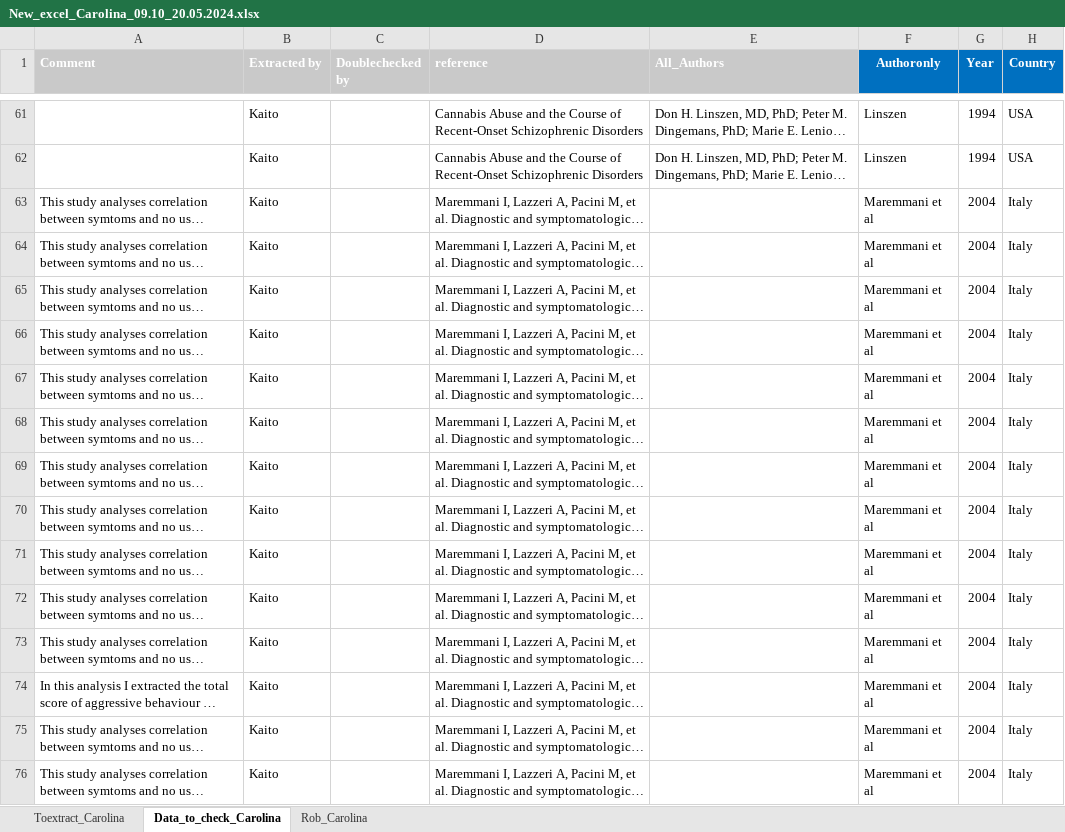
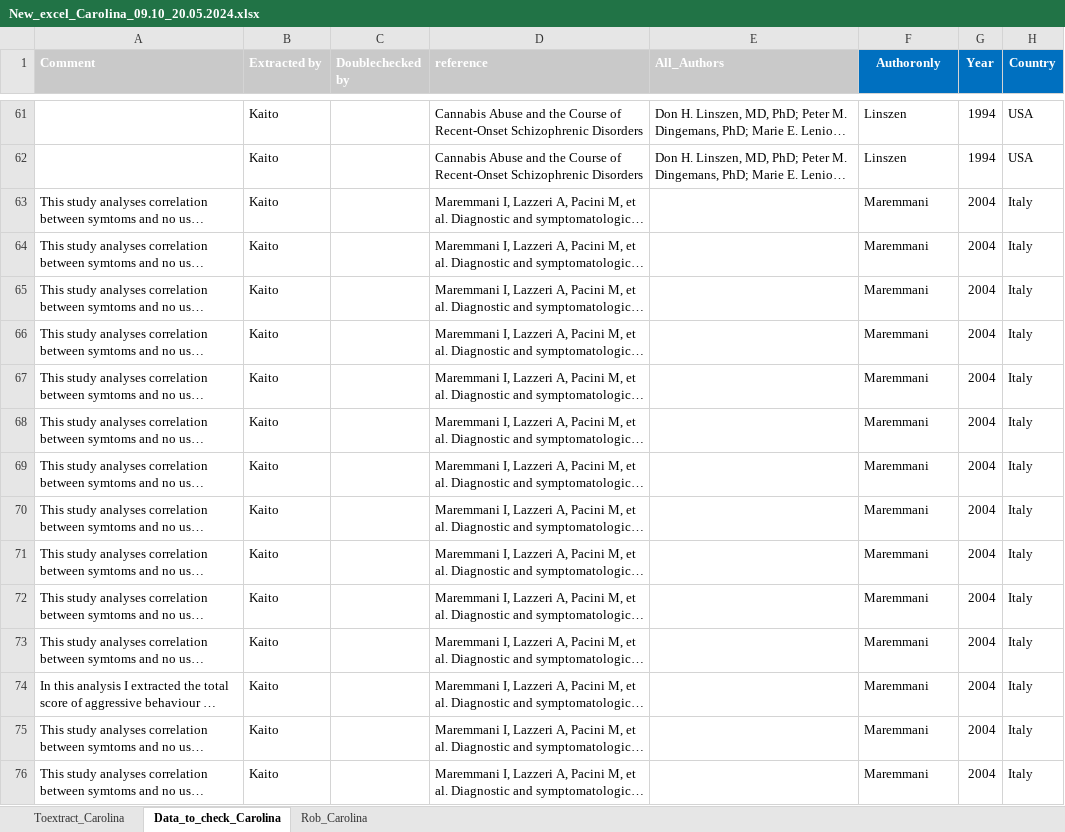
Before and after one commit to Johoneyx/UmbrellaMA, an Excel workbook: 02_data/rawdata/New_excel_Carolina_09.10_20.05.2024.xlsx, sheet Data_to_check_Carolina, drawn as a sheet; only a part is shown, gaps mark what is left out; long unchanged cells end in …; values as stored, in another font and other column widths than the file's, no borders; the diff covers the shown part only; the diff names each change by its address in the sheet, - before the commit and + after, or states it on an @@ line.

Commit message:
create a keyvariable that includes author_year_population

```diff
--- a/02_data/rawdata/New_excel_Carolina_09.10_20.05.2024.xlsx (sheet Data_to_check_Carolina)
+++ b/02_data/rawdata/New_excel_Carolina_09.10_20.05.2024.xlsx (sheet Data_to_check_Carolina)
-F63:F76 (Authoronly): Maremmani et al
+F63:F76 (Authoronly): Maremmani
```
Also changed, not shown: 76 edited cells elsewhere in this sheet, sheet Toextract_Carolina, 02_data/rawdata/Dataextraction&Rob_Carolina_04.10.2023_JMG_05.10.2023_20.05.2024.xlsx, merged_df.xlsx, 1 other file.
